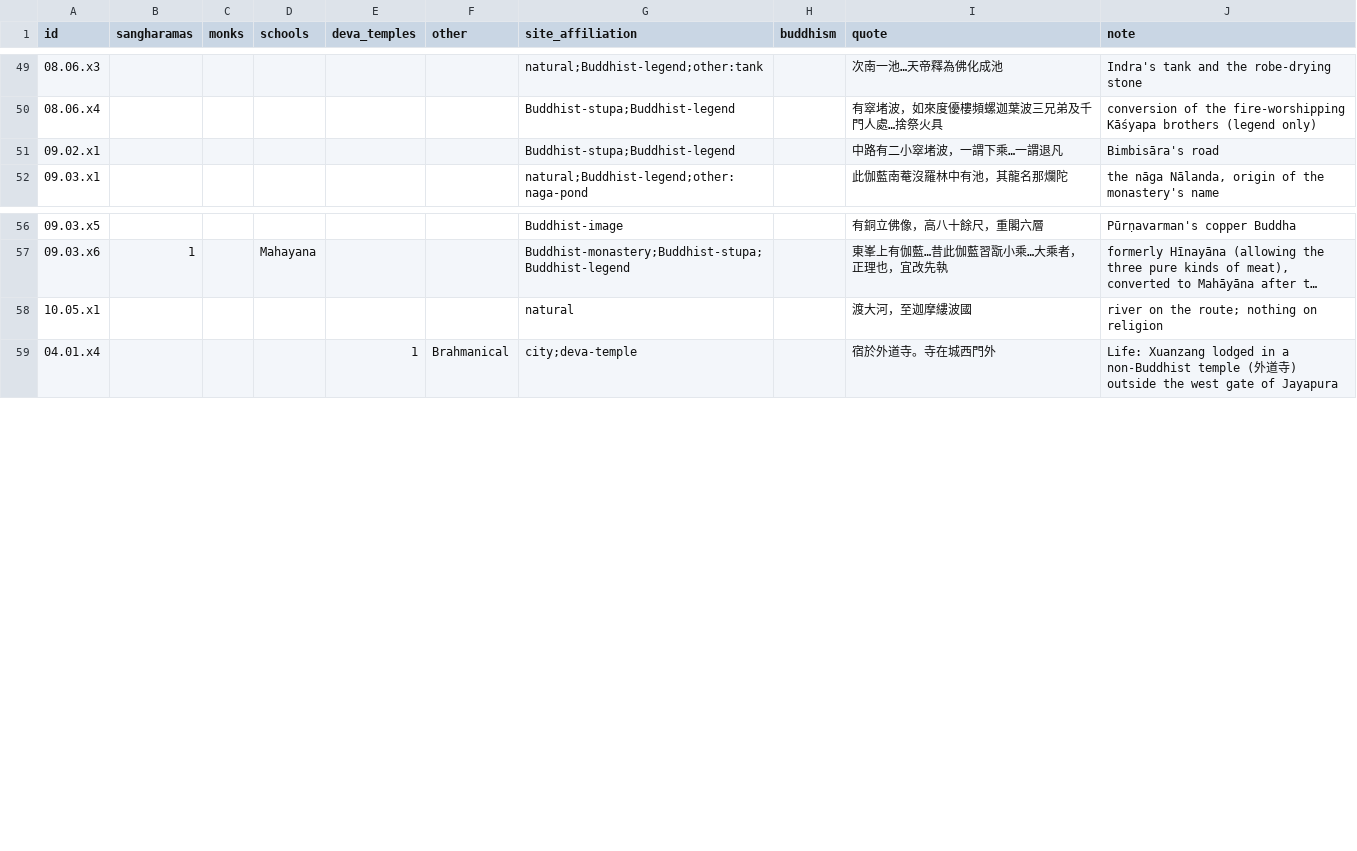
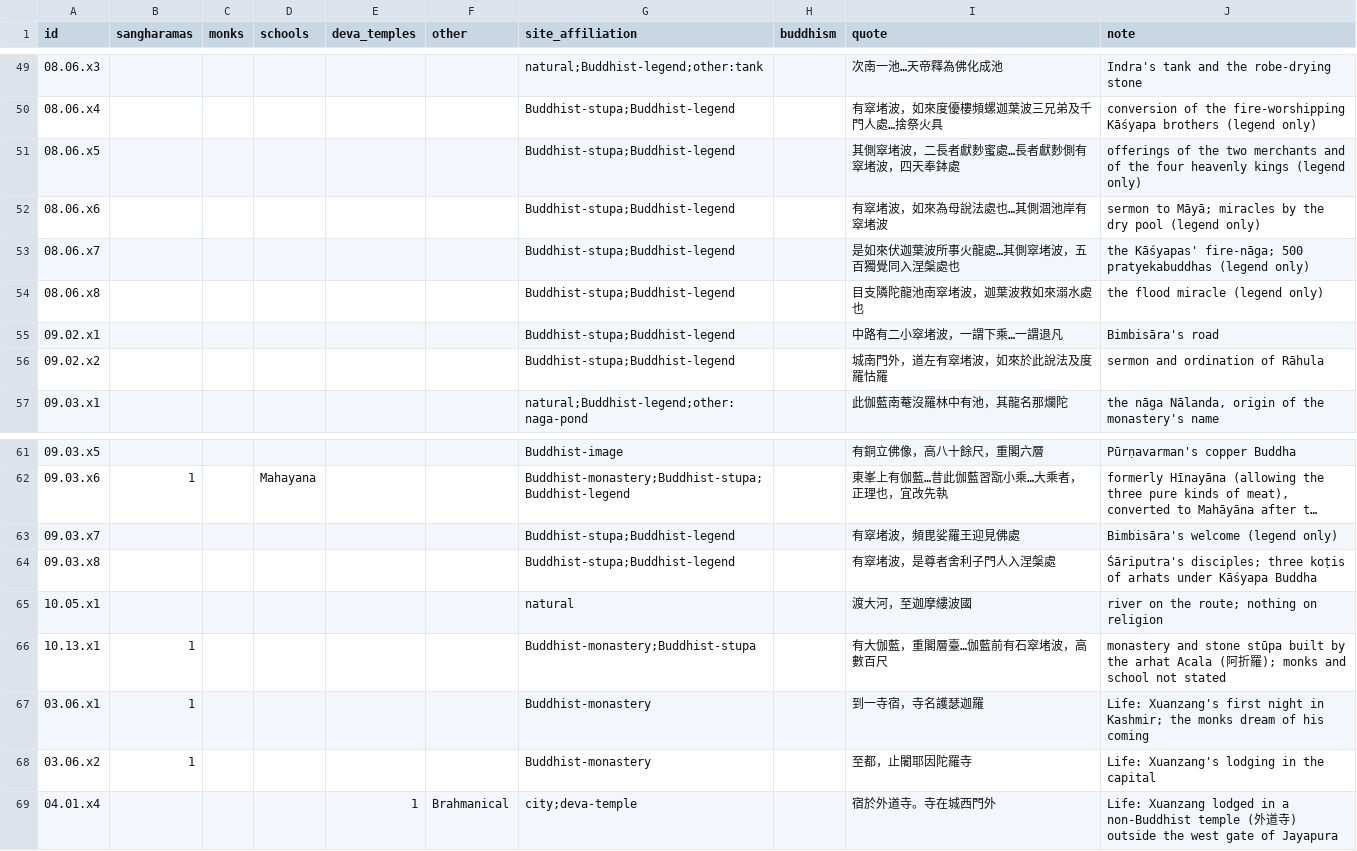
Before and after one commit to kengoharimoto/xuanzang-places, a TSV file: data/religion/religion_added.tsv, drawn as a sheet; only a part is shown, gaps mark what is left out; long unchanged cells end in …; the diff names each change by its address in the sheet, - before the commit and + after, or states it on an @@ line.

```diff
--- a/data/religion/religion_added.tsv
+++ b/data/religion/religion_added.tsv
+row 51: 08.06.x5 |  |  |  |  |  | Buddhist-stupa;Buddhist-legend |  | 其側窣堵波，二長者獻麨蜜處…長者獻麨側有窣堵波，四天奉鉢處 | offerings of the two merchants and of the four heavenly kings (legend only)
+row 52: 08.06.x6 |  |  |  |  |  | Buddhist-stupa;Buddhist-legend |  | 有窣堵波，如來為母說法處也…其側涸池岸有窣堵波 | sermon to Māyā; miracles by the dry pool (legend only)
+row 53: 08.06.x7 |  |  |  |  |  | Buddhist-stupa;Buddhist-legend |  | 是如來伏迦葉波所事火龍處…其側窣堵波，五百獨覺同入涅槃處也 | the Kāśyapas' fire-nāga; 500 pratyekabuddhas (legend only)
+row 54: 08.06.x8 |  |  |  |  |  | Buddhist-stupa;Buddhist-legend |  | 目支隣陀龍池南窣堵波，迦葉波救如來溺水處也 | the flood miracle (legend only)
+row 56: 09.02.x2 |  |  |  |  |  | Buddhist-stupa;Buddhist-legend |  | 城南門外，道左有窣堵波，如來於此說法及度羅怙羅 | sermon and ordination of Rāhula
+row 63: 09.03.x7 |  |  |  |  |  | Buddhist-stupa;Buddhist-legend |  | 有窣堵波，頻毘娑羅王迎見佛處 | Bimbisāra's welcome (legend only)
+row 64: 09.03.x8 |  |  |  |  |  | Buddhist-stupa;Buddhist-legend |  | 有窣堵波，是尊者舍利子門人入涅槃處 | Śāriputra's disciples; three koṭis of arhats under Kāśyapa Buddha
+row 66: 10.13.x1 | 1 |  |  |  |  | Buddhist-monastery;Buddhist-stupa |  | 有大伽藍，重閣層臺…伽藍前有石窣堵波，高數百尺 | monastery and stone stūpa built by the arhat Acala (阿折羅); monks and school not stated
+row 67: 03.06.x1 | 1 |  |  |  |  | Buddhist-monastery |  | 到一寺宿，寺名護瑟迦羅 | Life: Xuanzang's first night in Kashmir; the monks dream of his coming
+row 68: 03.06.x2 | 1 |  |  |  |  | Buddhist-monastery |  | 至都，止闍耶因陀羅寺 | Life: Xuanzang's lodging in the capital
```
Also changed, not shown: data/notes/updates_untested_c.tsv, data/places_added.tsv, 29 other files.
